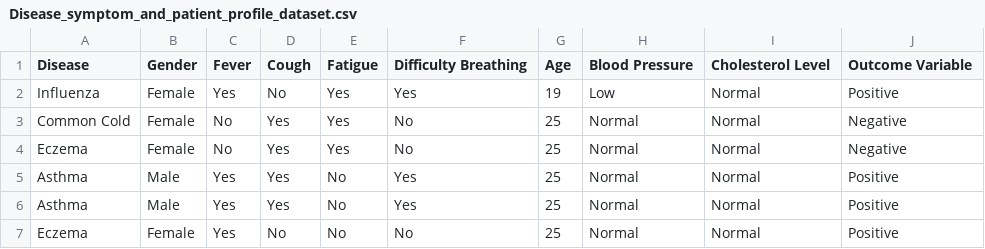
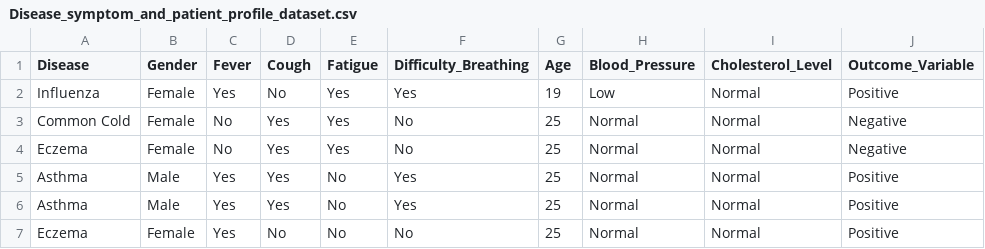
Before and after one commit to TsoiEn/MLResearch, a CSV file: backend/data/Disease_symptom_and_patient_profile_dataset.csv, drawn as a sheet; only a part is shown.

```diff
--- a/backend/data/Disease_symptom_and_patient_profile_dataset.csv
+++ b/backend/data/Disease_symptom_and_patient_profile_dataset.csv
@@ -1,2 +1,2 @@
-Disease,Gender,Fever,Cough,Fatigue,Difficulty Breathing,Age,Blood Pressure,Cholesterol Level,Outcome Variable
+Disease,Gender,Fever,Cough,Fatigue,Difficulty_Breathing,Age,Blood_Pressure,Cholesterol_Level,Outcome_Variable
 Influenza,Female,Yes,No,Yes,Yes,19,Low,Normal,Positive
```
Also changed, not shown: 10 other files.
